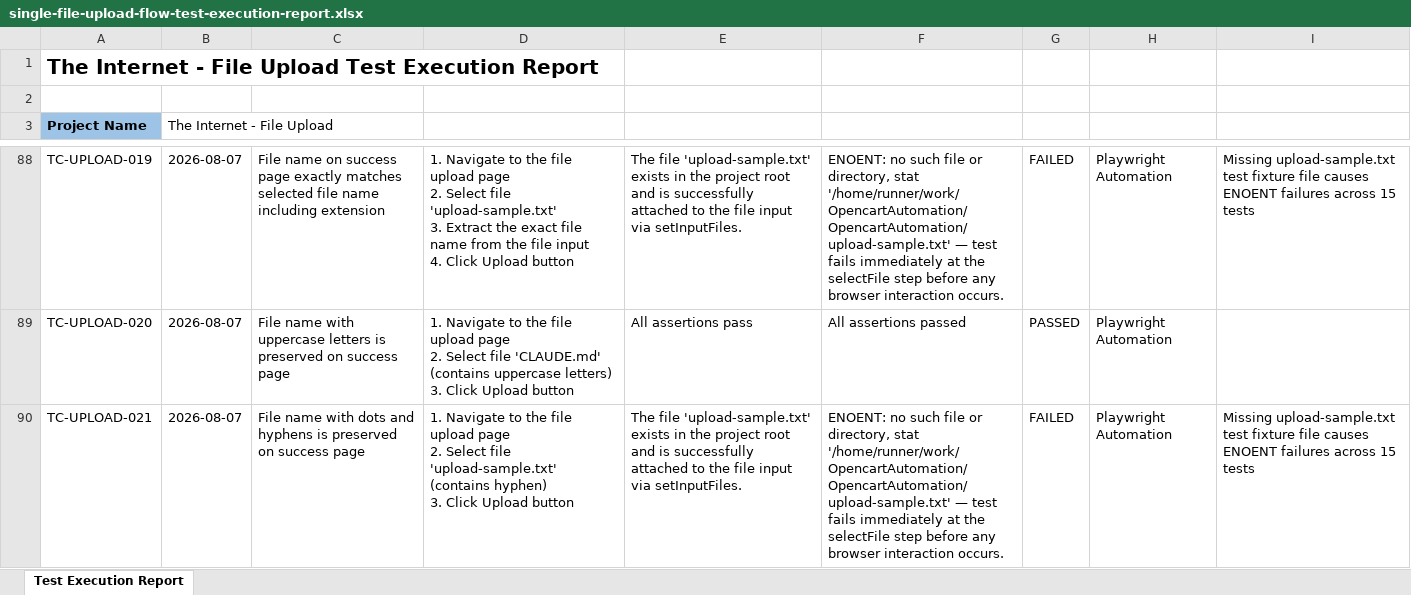
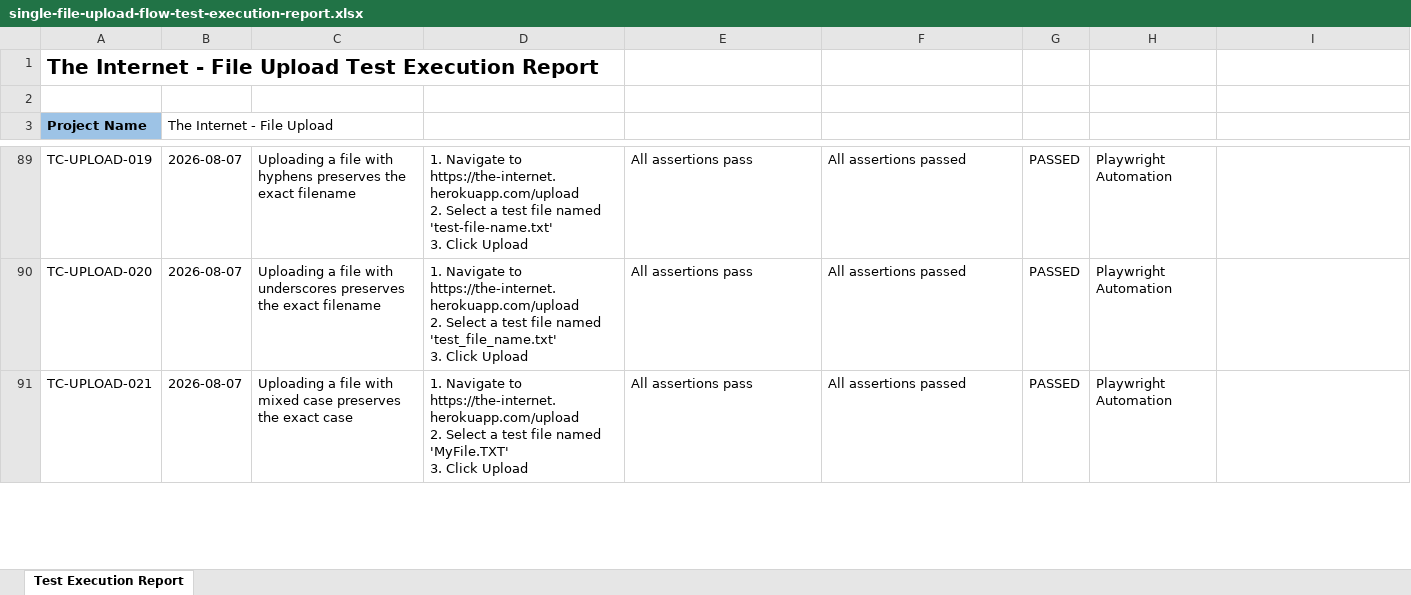
Before and after one commit to pinisriram-source/OpencartAutomation, an Excel workbook: reports/single-file-upload-flow-test-execution-report.xlsx, sheet Test Execution Report, drawn as a sheet; only a part is shown, gaps mark what is left out; values as stored, in another font and other column widths than the file's, no borders; charts and pictures not drawn; addresses are those after the commit; ↵ is a line break in a cell; the diff covers the shown part only; the diff names each change by its address in the sheet, - before the commit and + after, or states it on an @@ line.

```diff
--- a/reports/single-file-upload-flow-test-execution-report.xlsx (sheet Test Execution Report)
+++ b/reports/single-file-upload-flow-test-execution-report.xlsx (sheet Test Execution Report)
-C89: File name on success page exactly matches selected file name including extension
+C89: Uploading a file with hyphens preserves the exact filename
-D89: …Navigate to the file upload page ↵ 2. Select file 'upload-sample.txt' ↵ 3. Extract the exact file name from the file input ↵ 4. Click Upload button
+D89: …Navigate to https://the-internet.herokuapp.com/upload ↵ 2. Select a test file named 'test-file-name.txt' ↵ 3. Click Upload
-E89: The file 'upload-sample.txt' exists in the project root and is successfully attached to the file input via setInputFiles.
+E89: All assertions pass
-F89: ENOENT: no such file or directory, stat '/home/runner/work/OpencartAutomation/OpencartAutomation/upload-sample.txt' — test fails immediately at the selectFile step before any browser interaction occurs.
+F89: All assertions passed
-G89: FAILED
+G89: PASSED
-I89: Missing upload-sample.txt test fixture file causes ENOENT failures across 15 tests
+I89: (empty)
-C90: File name with uppercase letters is preserved on success page
+C90: Uploading a file with underscores preserves the exact filename
-D90: …Navigate to the file upload page ↵ 2. Select file 'CLAUDE.md' (contains uppercase letters) ↵ 3. Click Upload button
+D90: …Navigate to https://the-internet.herokuapp.com/upload ↵ 2. Select a test file named 'test_file_name.txt' ↵ 3. Click Upload
-C91: File name with dots and hyphens is preserved on success page
+C91: Uploading a file with mixed case preserves the exact case
-D91: …Navigate to the file upload page ↵ 2. Select file 'upload-sample.txt' (contains hyphen) ↵ 3. Click Upload button
+D91: …Navigate to https://the-internet.herokuapp.com/upload ↵ 2. Select a test file named 'MyFile.TXT' ↵ 3. Click Upload
-E91: The file 'upload-sample.txt' exists in the project root and is successfully attached to the file input via setInputFiles.
+E91: All assertions pass
-F91: ENOENT: no such file or directory, stat '/home/runner/work/OpencartAutomation/OpencartAutomation/upload-sample.txt' — test fails immediately at the selectFile step before any browser interaction occurs.
+F91: All assertions passed
-G91: FAILED
+G91: PASSED
-I91: Missing upload-sample.txt test fixture file causes ENOENT failures across 15 tests
+I91: (empty)
```
Also changed, not shown: 1 added row and 122 edited cells elsewhere in this sheet, 31 other files.
